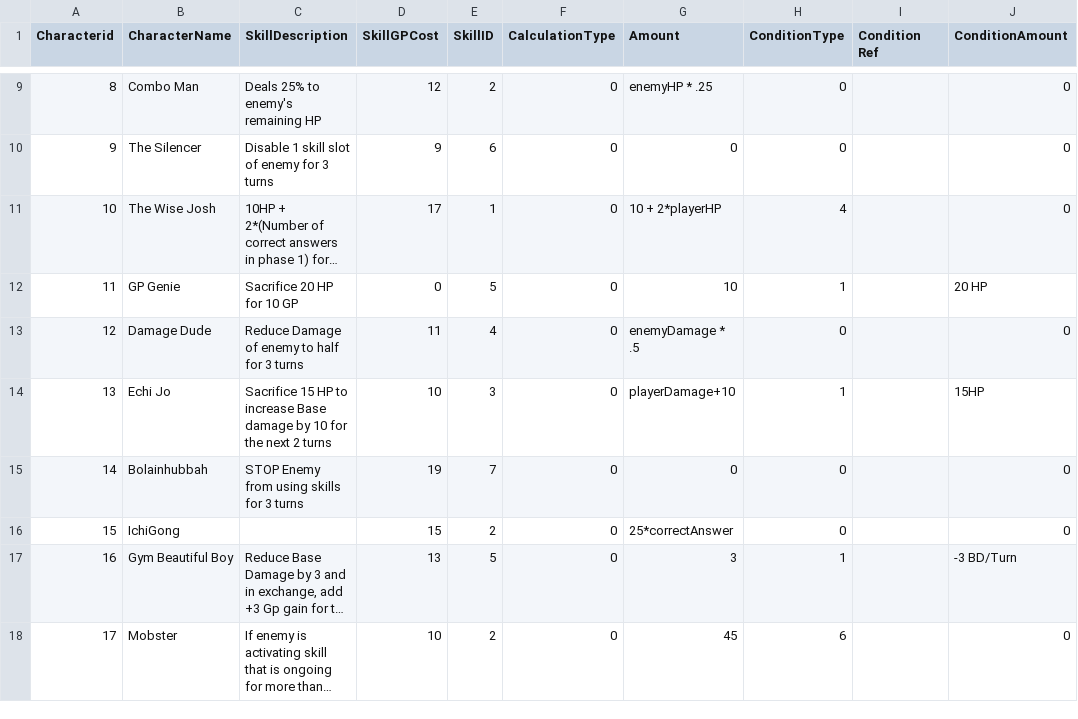
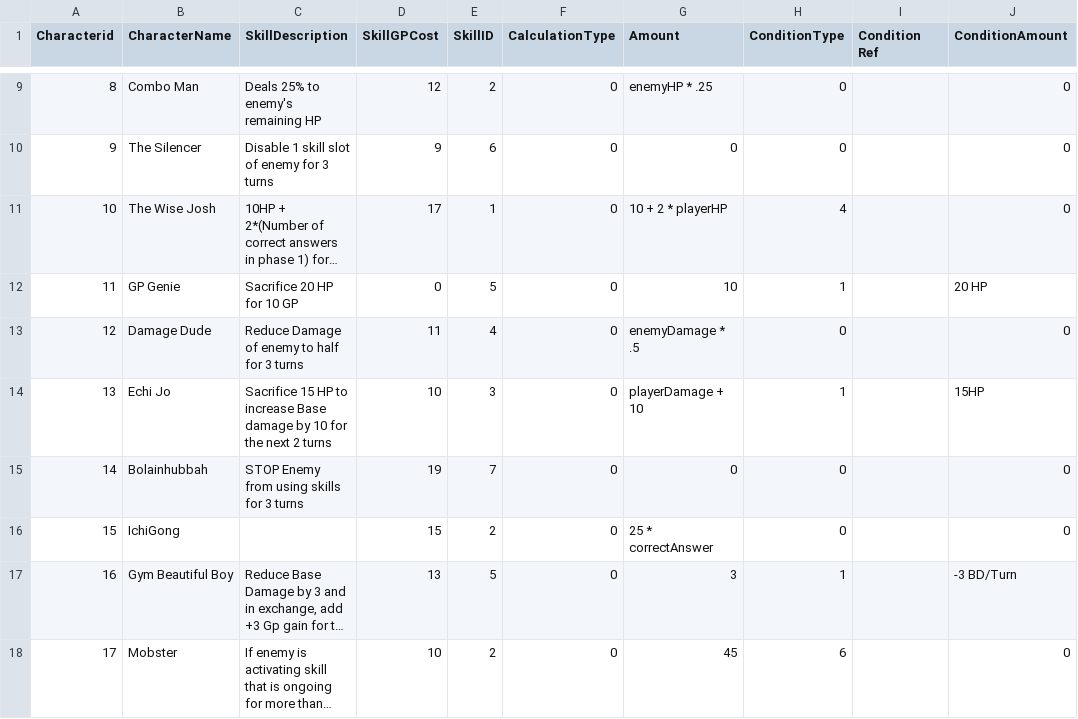
Before and after one commit to johnchristianbanzon/EnglishBattleRoyale, a CSV file: Assets/Resources/CSV/Characters.csv, drawn as a sheet; only a part is shown, gaps mark what is left out; long unchanged cells end in …; the diff names each change by its address in the sheet, - before the commit and + after, or states it on an @@ line.

Commit message:
CharacterCSV fix

```diff
--- a/Assets/Resources/CSV/Characters.csv
+++ b/Assets/Resources/CSV/Characters.csv
-G11 (Amount): 10 + 2*playerHP
+G11 (Amount): 10 + 2 * playerHP
-G14 (Amount): playerDamage+10
+G14 (Amount): playerDamage + 10
-G16 (Amount): 25*correctAnswer
+G16 (Amount): 25 * correctAnswer
```
Also changed, not shown: 3 other files.
